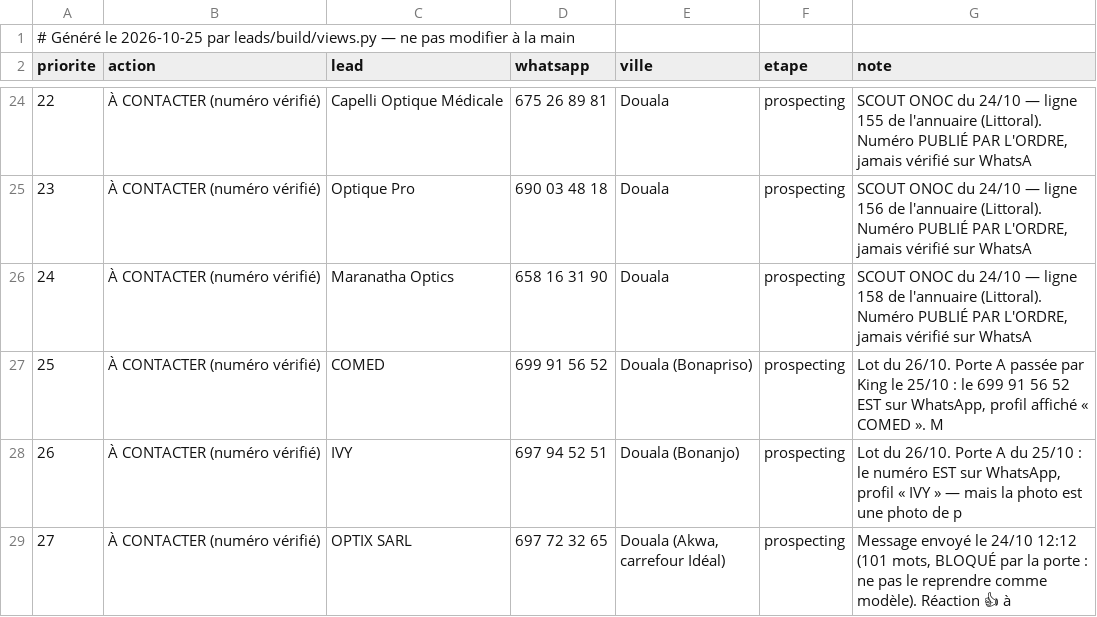
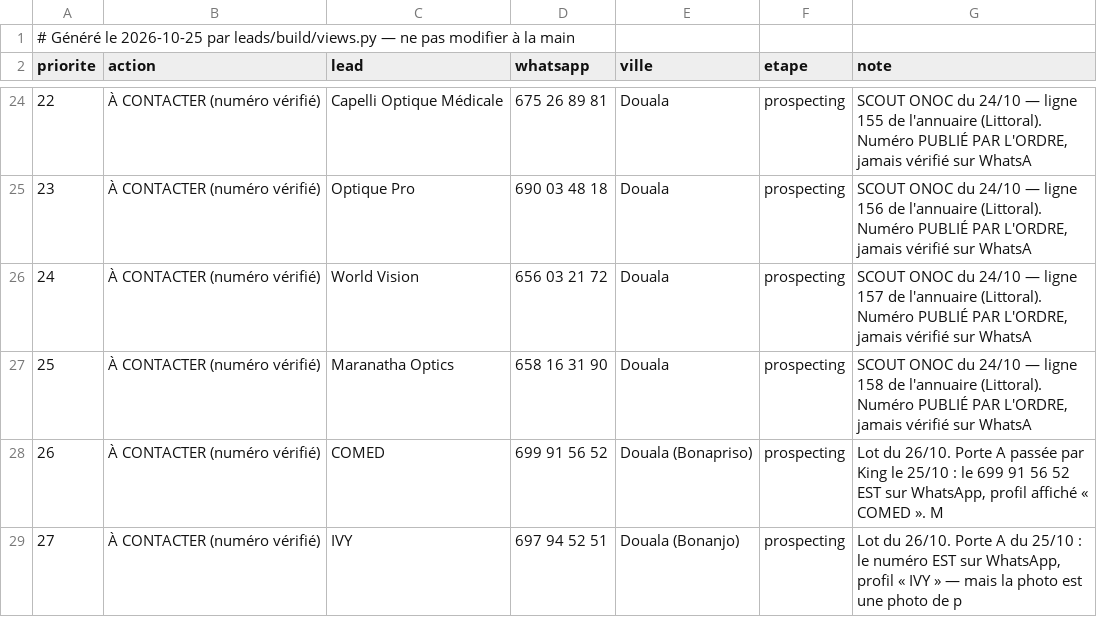
Before and after one commit to AKWOKING/AMK, a CSV file: leads/Daily-Plan.csv, drawn as a sheet; only a part is shown, gaps mark what is left out; the shorter side is filled out with more unchanged rows; addresses are those after the commit; the diff names each change by its address in the sheet, - before the commit and + after, or states it on an @@ line.

```diff
--- a/leads/Daily-Plan.csv
+++ b/leads/Daily-Plan.csv
+row 26: 24 | À CONTACTER (numéro vérifié) | World Vision | 656 03 21 72 | Douala | prospecting | SCOUT ONOC du 24/10 — ligne 157 de l'annuaire (Littoral). Numéro PUBLIÉ PAR L'ORDRE, jamais vérifié sur WhatsA
@@ column A (priorite) renumbered from row 27 down @@
```
Also changed, not shown: leads/CRM.csv, 25 other files.
